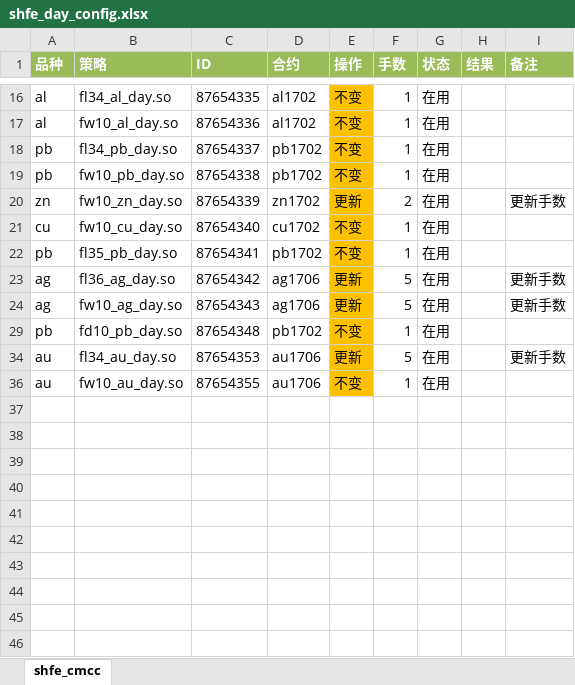
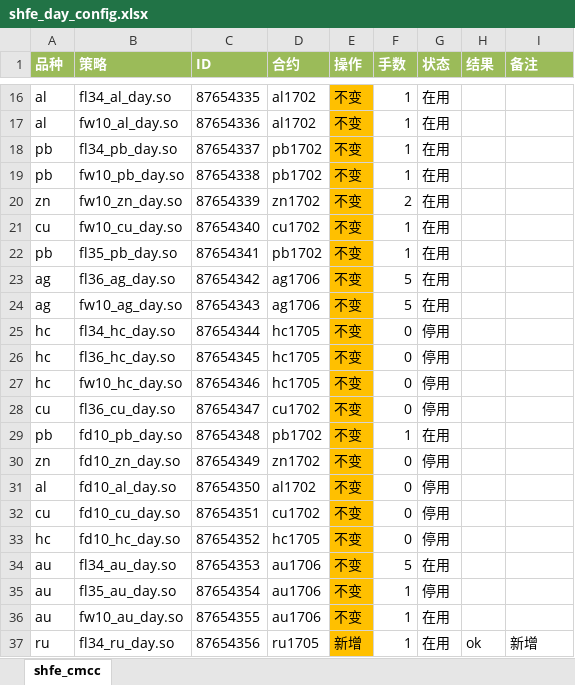
Before and after one commit to 19199883/MyDoc, an Excel workbook: ExplorerFund/operation/strategy_update/shfe/day/shfe_day_config.xlsx, sheet shfe_cmcc, drawn as a sheet; only a part is shown, gaps mark what is left out; values as stored, in another font and other column widths than the file's, no borders; the diff covers the shown part only; the diff names each change by its address in the sheet, - before the commit and + after, or states it on an @@ line.

```diff
--- a/ExplorerFund/operation/strategy_update/shfe/day/shfe_day_config.xlsx (sheet shfe_cmcc)
+++ b/ExplorerFund/operation/strategy_update/shfe/day/shfe_day_config.xlsx (sheet shfe_cmcc)
-E20 (操作): 更新
+E20 (操作): 不变
-I20 (备注): 更新手数
+I20 (备注): (empty)
-E23:E24 (操作): 更新
+E23:E24 (操作): 不变
-I23:I24 (备注): 更新手数
+I23:I24 (备注): (empty)
@@ row 25 unhidden: hc | fl34_hc_day.so | 87654344 | hc1705 | 不变 | 0 | 停用 @@
@@ row 26 unhidden: hc | fl36_hc_day.so | 87654345 | hc1705 | 不变 | 0 | 停用 @@
@@ row 27 unhidden: hc | fw10_hc_day.so | 87654346 | hc1705 | 不变 | 0 | 停用 @@
+row 28: cu | fl36_cu_day.so | 87654347 | cu1702 | 不变 | 0 | 停用
+row 30: zn | fd10_zn_day.so | 87654349 | zn1702 | 不变 | 0 | 停用
@@ row 31 unhidden: al | fd10_al_day.so | 87654350 | al1702 | 不变 | 0 | 停用 @@
+row 32: cu | fd10_cu_day.so | 87654351 | cu1702 | 不变 | 0 | 停用
@@ row 33 unhidden: hc | fd10_hc_day.so | 87654352 | hc1705 | 不变 | 0 | 停用 @@
-E34 (操作): 更新
+E34 (操作): 不变
-I34 (备注): 更新手数
+I34 (备注): (empty)
@@ row 35 unhidden: au | fl35_au_day.so | 87654354 | au1706 | 不变 | 1 | 停用 @@
+row 37: ru | fl34_ru_day.so | 87654356 | ru1705 | 新增 | 1 | 在用 | ok | 新增
```
Also changed, not shown: 6 hidden or unhidden rows and 6 edited cells elsewhere in this sheet, hidden cells, ExplorerFund/NetValue/fund record.xlsx, ExplorerFund/operation/checklist/运维事项确认表.xlsx, 10 other files.
